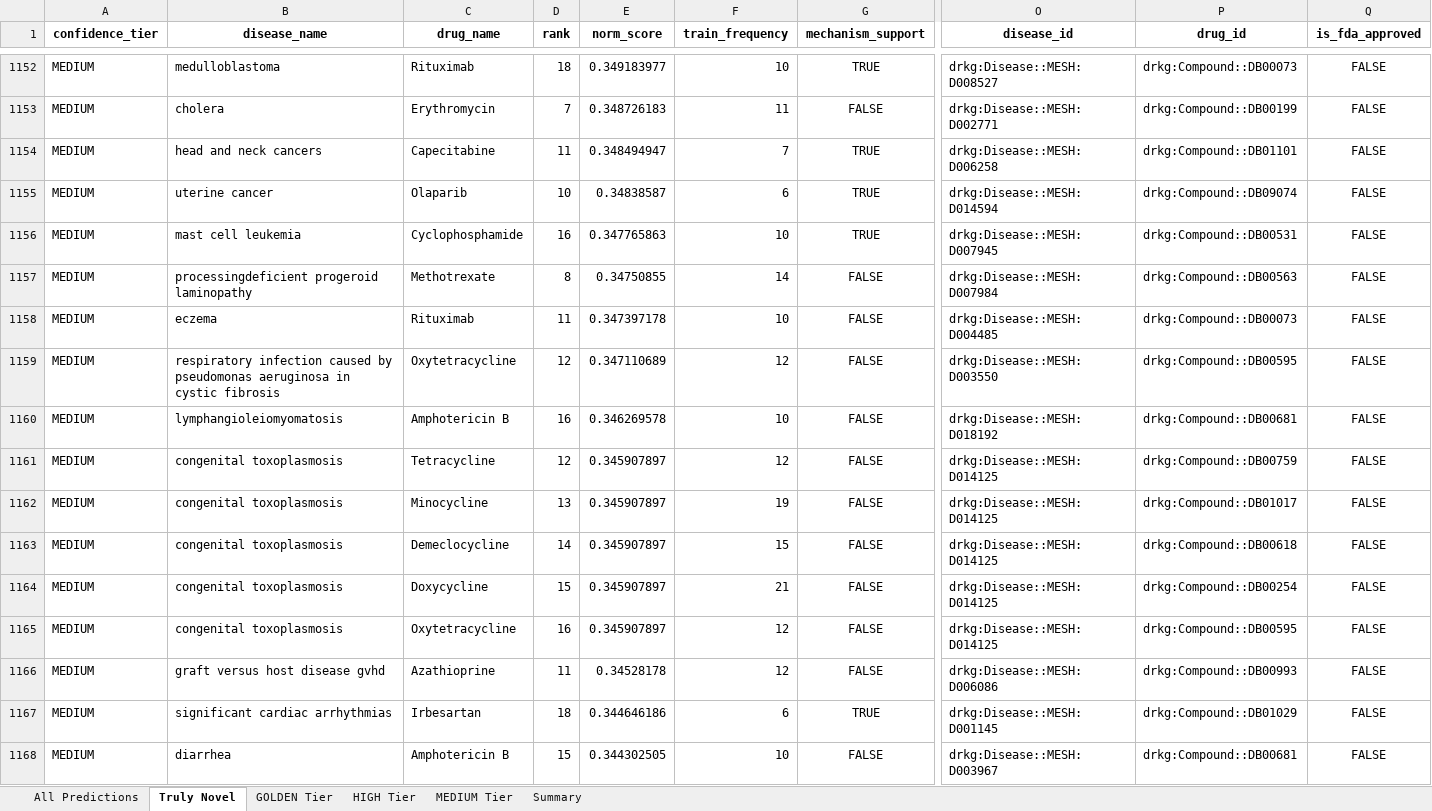
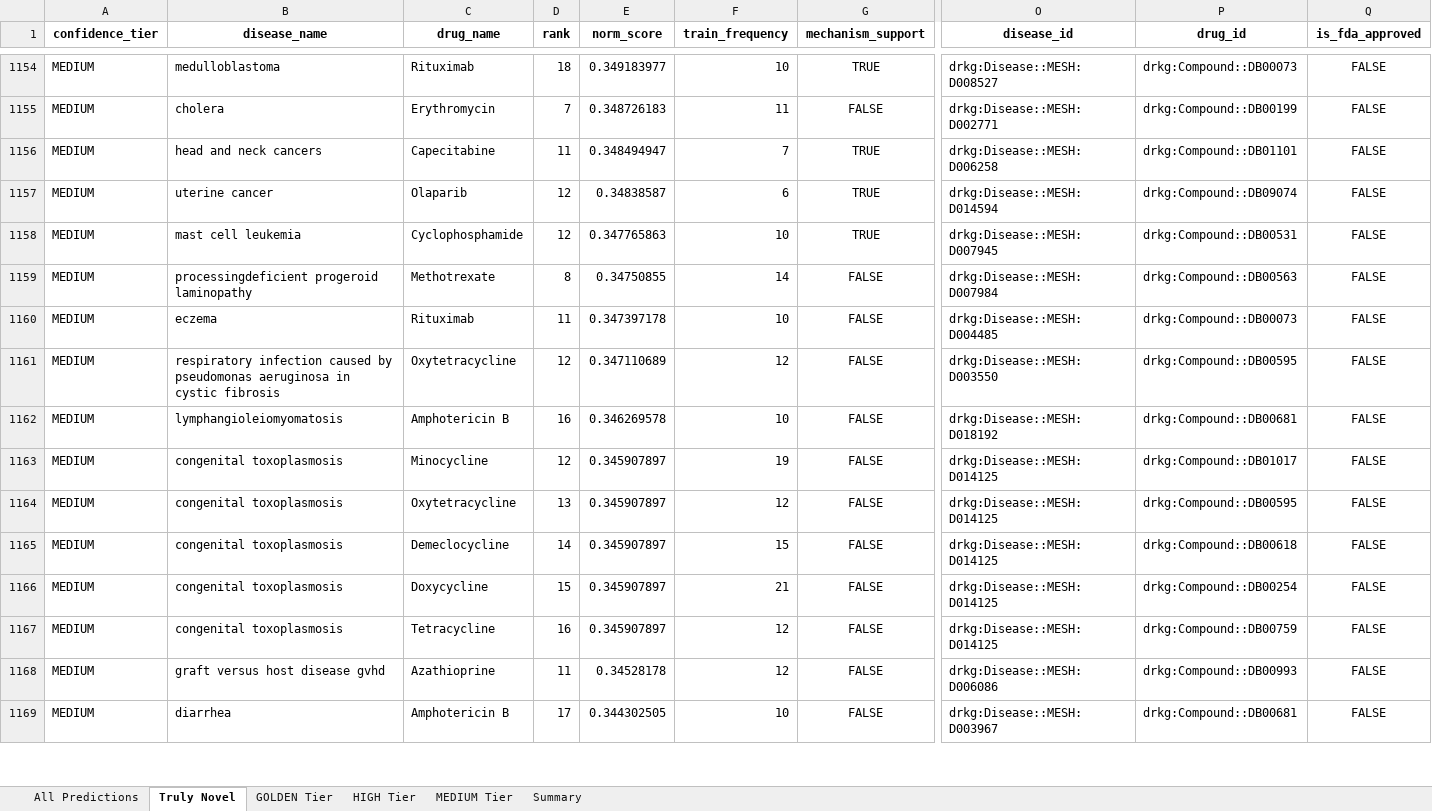
Before and after one commit to Jameshuff91/open-cure, an Excel workbook: data/deliverables/novel_predictions_20260205.xlsx, sheet Truly Novel, drawn as a sheet; only a part is shown, gaps mark what is left out; values as stored, in another font and other column widths than the file's, no borders; removed rows and columns are numbered as before the commit, all else as after; rows hold the shown columns only; the diff covers the shown part only; the diff names each change by its address in the sheet, - before the commit and + after, or states it on an @@ line.

```diff
--- a/data/deliverables/novel_predictions_20260205.xlsx (sheet Truly Novel)
+++ b/data/deliverables/novel_predictions_20260205.xlsx (sheet Truly Novel)
-D1157 (rank): 10
+D1157 (rank): 12
-D1158 (rank): 16
+D1158 (rank): 12
-C1163 (drug_name): Tetracycline
+C1163 (drug_name): Minocycline
-F1163 (train_frequency): 12
+F1163 (train_frequency): 19
-P1163 (drug_id): drkg:Compound::DB00759
+P1163 (drug_id): drkg:Compound::DB01017
-C1164 (drug_name): Minocycline
+C1164 (drug_name): Oxytetracycline
-F1164 (train_frequency): 19
+F1164 (train_frequency): 12
-P1164 (drug_id): drkg:Compound::DB01017
+P1164 (drug_id): drkg:Compound::DB00595
-C1167 (drug_name): Oxytetracycline
+C1167 (drug_name): Tetracycline
-P1167 (drug_id): drkg:Compound::DB00595
+P1167 (drug_id): drkg:Compound::DB00759
-row 1167: MEDIUM | significant cardiac arrhythmias | Irbesartan | 18 | 0.344646186 | 6 | TRUE | drkg:Disease::MESH:D001145 | drkg:Compound::DB01029 | FALSE
-D1169 (rank): 15
+D1169 (rank): 17
```
Also changed, not shown: 15 added rows, 20 removed rows and 884 edited cells elsewhere in this sheet, sheet All Predictions, sheet MEDIUM Tier, sheet HIGH Tier, sheet GOLDEN Tier, sheet Summary, 5 other files.
